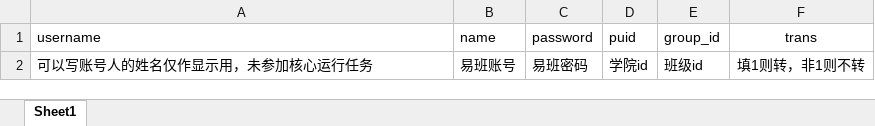
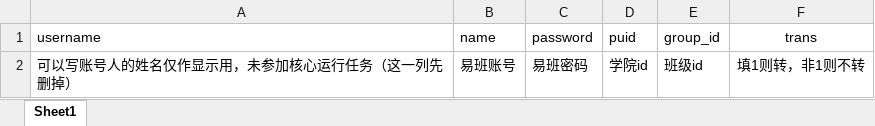
Before and after one commit to rick-lzr/yiban_Automation_tool, an Excel workbook: users.xlsx, sheet Sheet1, drawn as a sheet; values as stored, in another font and other column widths than the file's, no borders; the diff names each change by its address in the sheet, - before the commit and + after, or states it on an @@ line.

```diff
--- a/users.xlsx (sheet Sheet1)
+++ b/users.xlsx (sheet Sheet1)
-A2 (username): 可以写账号人的姓名仅作显示用，未参加核心运行任务
+A2 (username): 可以写账号人的姓名仅作显示用，未参加核心运行任务（这一列先删掉）
```
Also changed, not shown: 2 other files.
